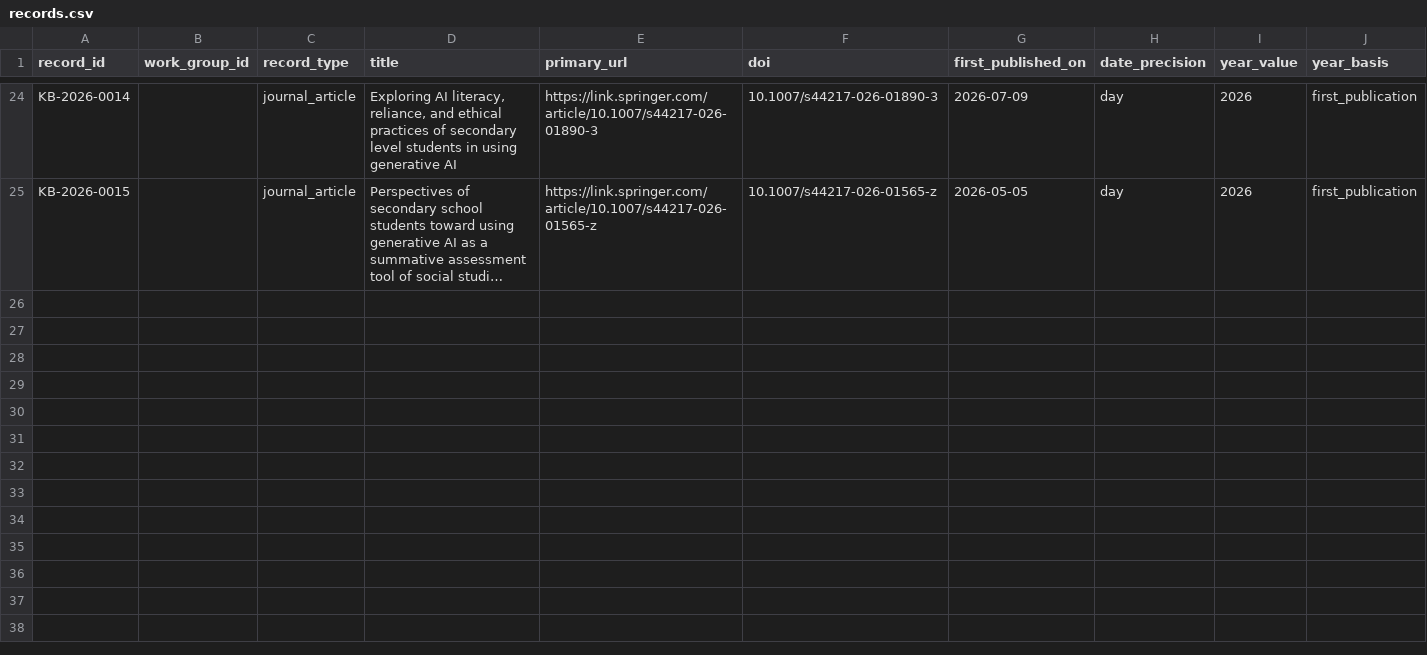
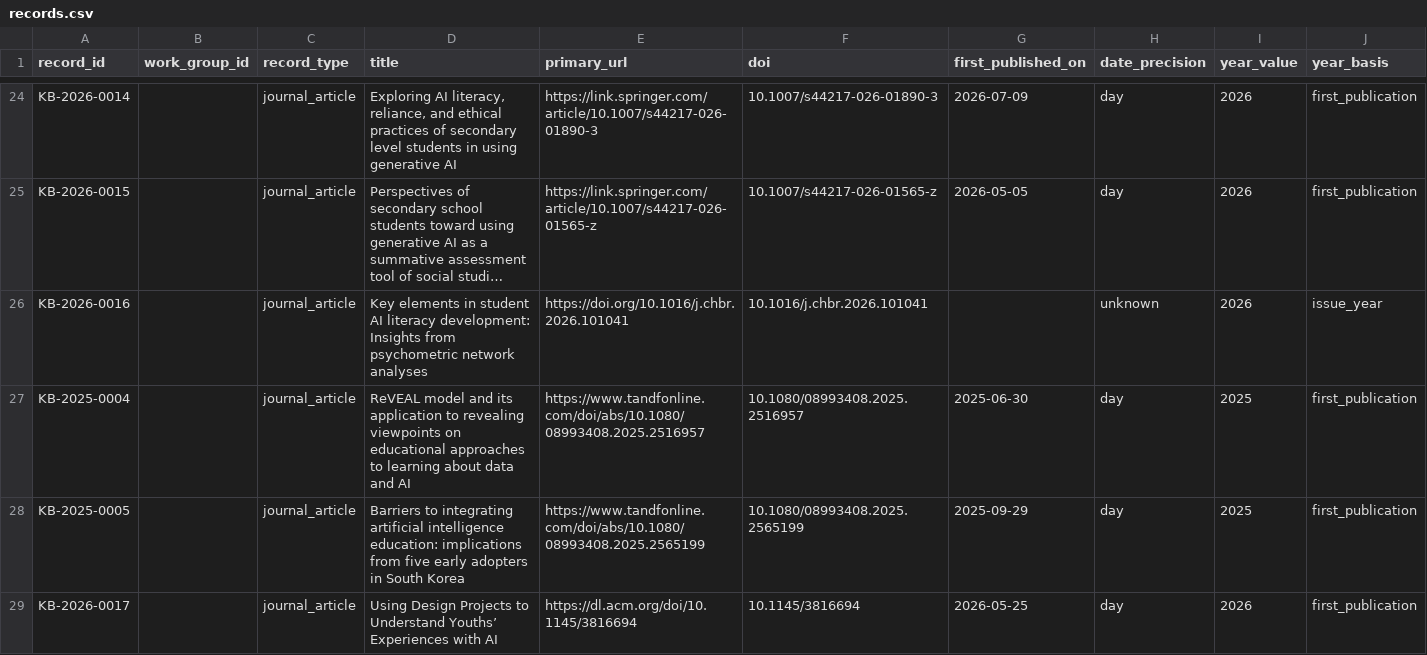
Before and after one commit to jhchenmooc/k12-ai-literacy-report, a CSV file: research/knowledge-base/data/records.csv, drawn as a sheet; only a part is shown, gaps mark what is left out; long unchanged cells end in …; rows hold the shown columns only; the diff covers the shown part only; the diff names each change by its address in the sheet, - before the commit and + after, or states it on an @@ line.

```diff
--- a/research/knowledge-base/data/records.csv
+++ b/research/knowledge-base/data/records.csv
+row 26: KB-2026-0016 |  | journal_article | Key elements in student AI literacy development: Insights from psychometric network analyses | https://doi.org/10.1016/j.chbr.2026.101041 | 10.1016/j.chbr.2026.101041 |  | unknown | 2026 | issue_year
+row 27: KB-2025-0004 |  | journal_article | ReVEAL model and its application to revealing viewpoints on educational approaches to learning about data and AI | https://www.tandfonline.com/doi/abs/10.1080/08993408.2025.2516957 | 10.1080/08993408.2025.2516957 | 2025-06-30 | day | 2025 | first_publication
+row 28: KB-2025-0005 |  | journal_article | Barriers to integrating artificial intelligence education: implications from five early adopters in South Korea | https://www.tandfonline.com/doi/abs/10.1080/08993408.2025.2565199 | 10.1080/08993408.2025.2565199 | 2025-09-29 | day | 2025 | first_publication
+row 29: KB-2026-0017 |  | journal_article | Using Design Projects to Understand Youths’ Experiences with AI | https://dl.acm.org/doi/10.1145/3816694 | 10.1145/3816694 | 2026-05-25 | day | 2026 | first_publication
```
Also changed, not shown: 3 added rows elsewhere in this file, research/knowledge-base/data/relations.csv, 17 other files.
